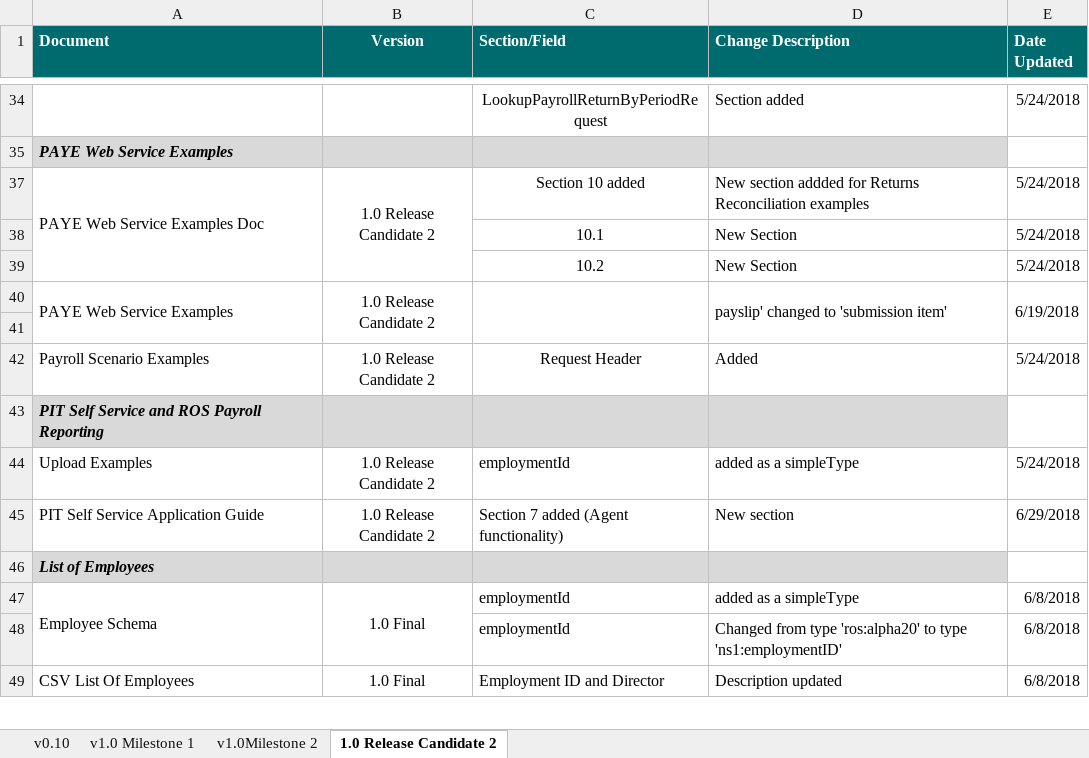
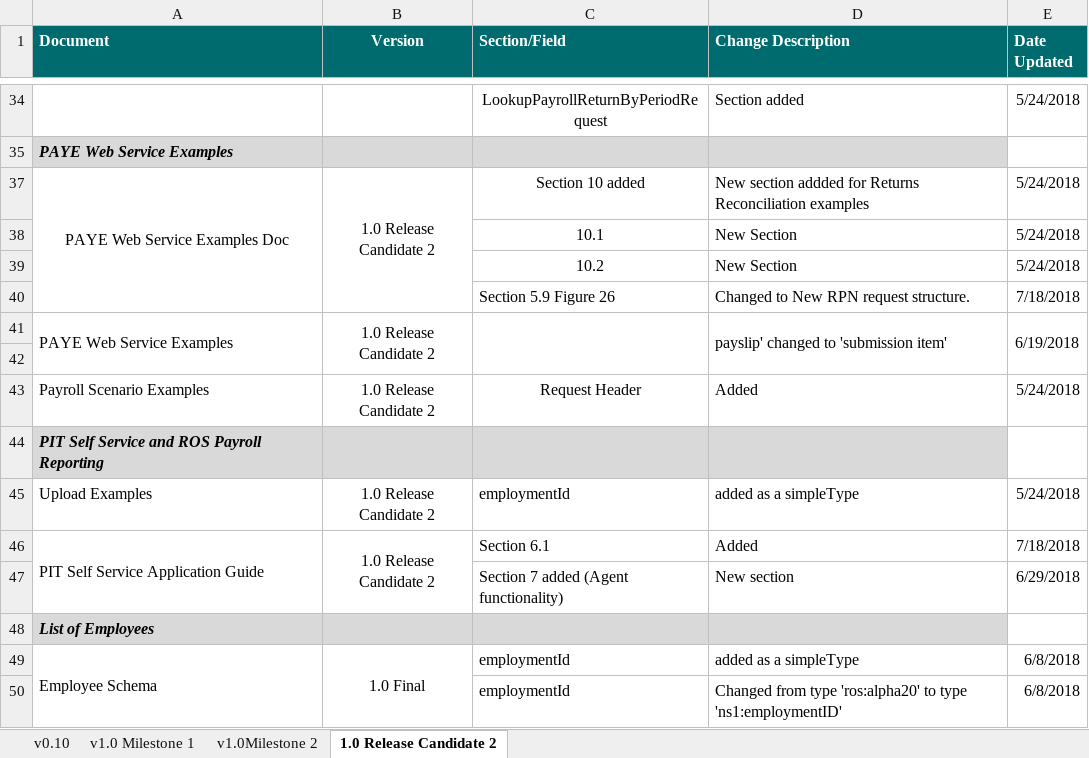
Before and after one commit to revtestaccount/paye-employers-documentation, an Excel workbook: Schema Publication Changelog.xlsx, sheet 1.0 Release Candidate 2, drawn as a sheet; only a part is shown, gaps mark what is left out; the shorter side is filled out with more unchanged rows; values as stored, in another font and other column widths than the file's, no borders; addresses are those after the commit; the diff names each change by its address in the sheet, - before the commit and + after, or states it on an @@ line.

```diff
--- a/Schema Publication Changelog.xlsx (sheet 1.0 Release Candidate 2)
+++ b/Schema Publication Changelog.xlsx (sheet 1.0 Release Candidate 2)
-A37 alignment: left
+A37 alignment: center
+row 40:  |  | Section 5.9 Figure 26 | Changed to New RPN request structure. | 7/18/2018
+A46:A47 merged
+B46:B47 merged
-C46 (Section/Field): Section 7 added (Agent functionality)
+C46 (Section/Field): Section 6.1
-D46 (Change Description): New section
+D46 (Change Description): Added
-E46 (Date Updated): 6/29/2018
+E46 (Date Updated): 7/18/2018
+row 47:  |  | Section 7 added (Agent functionality) | New section | 6/29/2018
```
Also changed, not shown: 4 other files.
